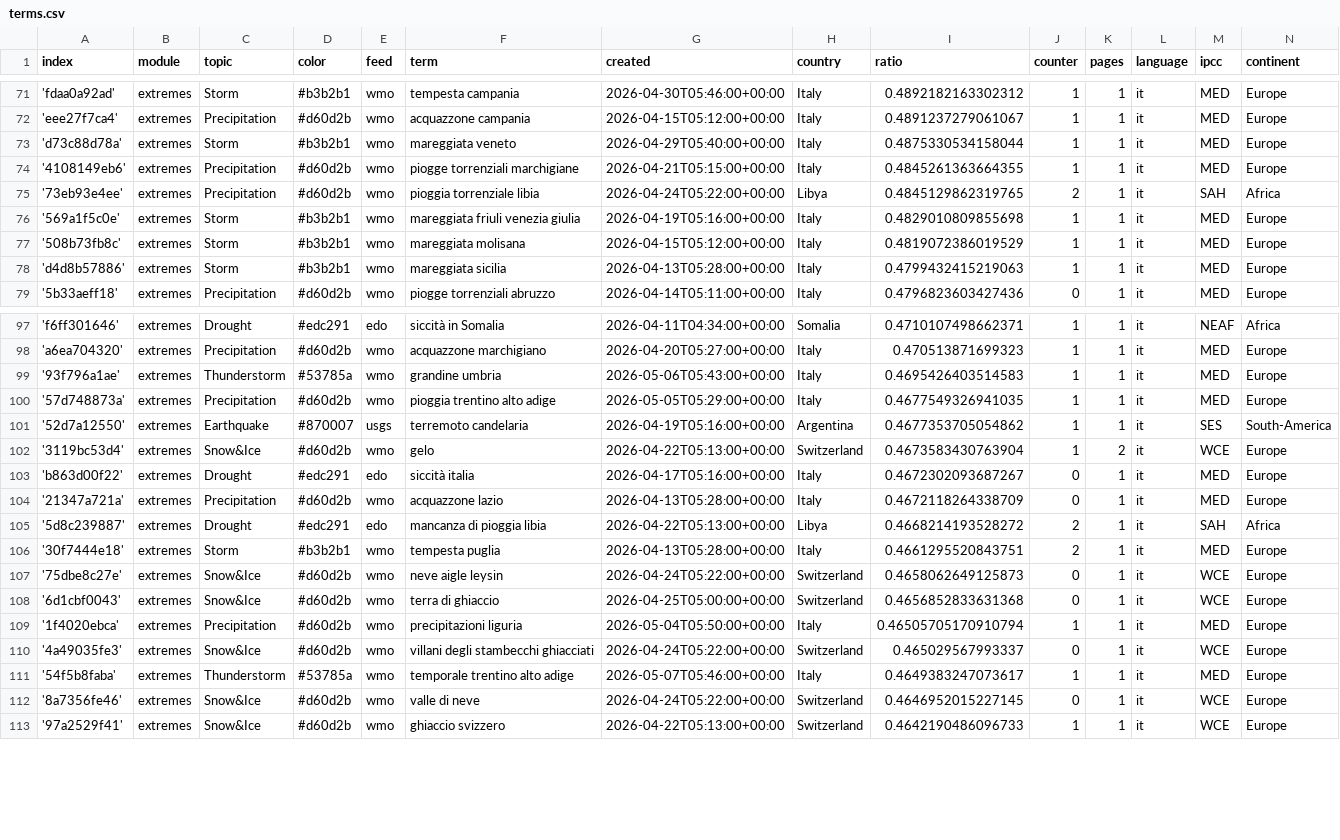
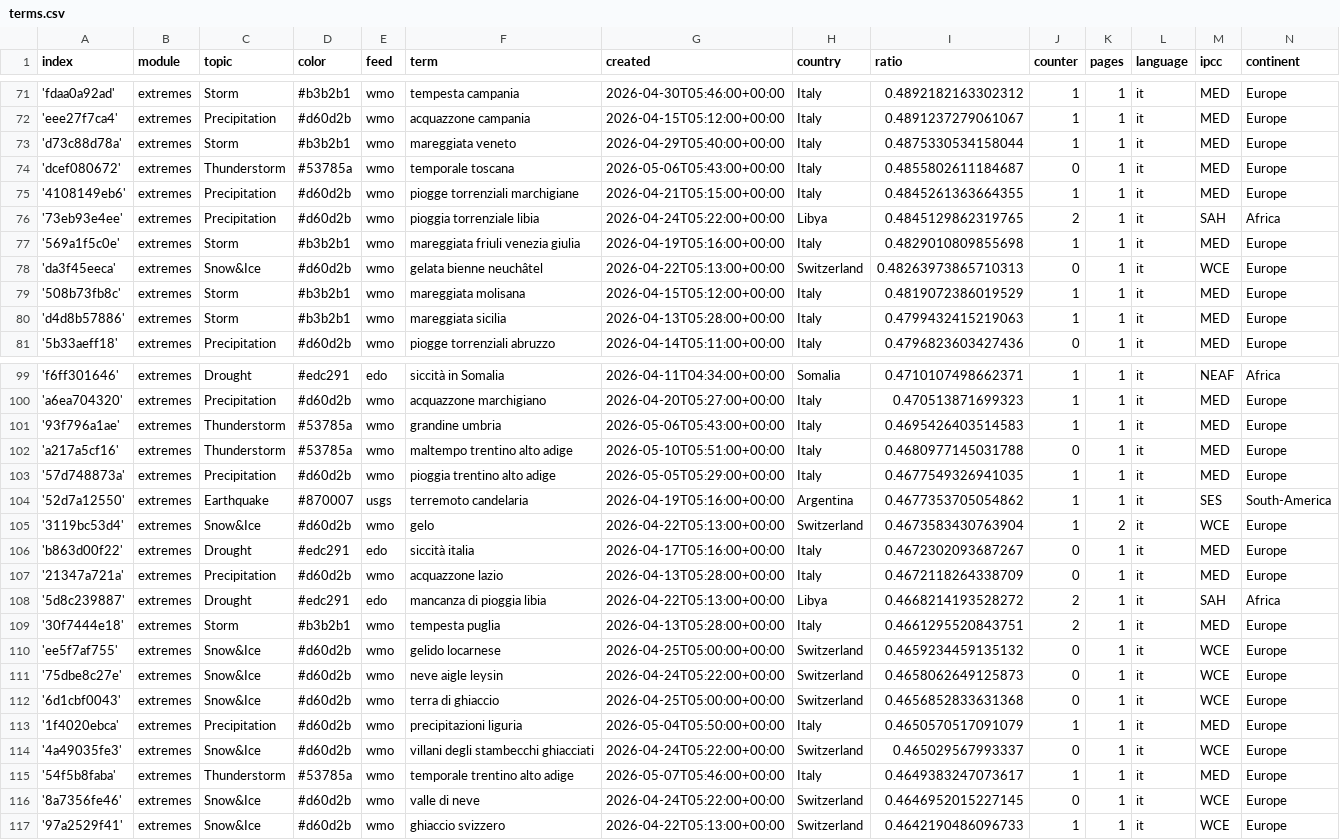
Before and after one commit to annajungfleischnews/italianExtremes, a CSV file: terms.csv, drawn as a sheet; only a part is shown, gaps mark what is left out.

Commit message:
Commit from GitHub Actions (import:0.0)

```diff
--- a/terms.csv
+++ b/terms.csv
@@ -73,2 +73,3 @@ index,module,topic,color,feed,term,created,country,ratio,counter,pages,language,
 'd73c88d78a',extremes,Storm,#b3b2b1,wmo,mareggiata veneto,2026-04-29T05:40:00+00:00,Italy,0.4875330534158044,1,1,it,MED,Europe
+'dcef080672',extremes,Thunderstorm,#53785a,wmo,temporale toscana,2026-05-06T05:43:00+00:00,Italy,0.4855802611184687,0,1,it,MED,Europe
 '4108149eb6',extremes,Precipitation,#d60d2b,wmo,piogge torrenziali marchigiane,2026-04-21T05:15:00+00:00,Italy,0.4845261363664355,1,1,it,MED,Europe
@@ -76,2 +77,3 @@ index,module,topic,color,feed,term,created,country,ratio,counter,pages,language,
 '569a1f5c0e',extremes,Storm,#b3b2b1,wmo,mareggiata friuli venezia giulia,2026-04-19T05:16:00+00:00,Italy,0.4829010809855698,1,1,it,MED,Europe
+'da3f45eeca',extremes,Snow&Ice,#d60d2b,wmo,gelata bienne neuchâtel,2026-04-22T05:13:00+00:00,Switzerland,0.48263973865710313,0,1,it,WCE,Europe
 '508b73fb8c',extremes,Storm,#b3b2b1,wmo,mareggiata molisana,2026-04-15T05:12:00+00:00,Italy,0.4819072386019529,1,1,it,MED,Europe
@@ -99,2 +101,3 @@ index,module,topic,color,feed,term,created,country,ratio,counter,pages,language,
 '93f796a1ae',extremes,Thunderstorm,#53785a,wmo,grandine umbria,2026-05-06T05:43:00+00:00,Italy,0.4695426403514583,1,1,it,MED,Europe
+'a217a5cf16',extremes,Thunderstorm,#53785a,wmo,maltempo trentino alto adige,2026-05-10T05:51:00+00:00,Italy,0.4680977145031788,0,1,it,MED,Europe
 '57d748873a',extremes,Precipitation,#d60d2b,wmo,pioggia trentino alto adige,2026-05-05T05:29:00+00:00,Italy,0.4677549326941035,1,1,it,MED,Europe
@@ -106,5 +109,6 @@ index,module,topic,color,feed,term,created,country,ratio,counter,pages,language,
 '30f7444e18',extremes,Storm,#b3b2b1,wmo,tempesta puglia,2026-04-13T05:28:00+00:00,Italy,0.4661295520843751,2,1,it,MED,Europe
+'ee5f7af755',extremes,Snow&Ice,#d60d2b,wmo,gelido locarnese,2026-04-25T05:00:00+00:00,Switzerland,0.4659234459135132,0,1,it,WCE,Europe
 '75dbe8c27e',extremes,Snow&Ice,#d60d2b,wmo,neve aigle leysin,2026-04-24T05:22:00+00:00,Switzerland,0.4658062649125873,0,1,it,WCE,Europe
 '6d1cbf0043',extremes,Snow&Ice,#d60d2b,wmo,terra di ghiaccio,2026-04-25T05:00:00+00:00,Switzerland,0.4656852833631368,0,1,it,WCE,Europe
-'1f4020ebca',extremes,Precipitation,#d60d2b,wmo,precipitazioni liguria,2026-05-04T05:50:00+00:00,Italy,0.46505705170910794,1,1,it,MED,Europe
+'1f4020ebca',extremes,Precipitation,#d60d2b,wmo,precipitazioni liguria,2026-05-04T05:50:00+00:00,Italy,0.4650570517091079,1,1,it,MED,Europe
 '4a49035fe3',extremes,Snow&Ice,#d60d2b,wmo,villani degli stambecchi ghiacciati,2026-04-24T05:22:00+00:00,Switzerland,0.465029567993337,0,1,it,WCE,Europe
```
